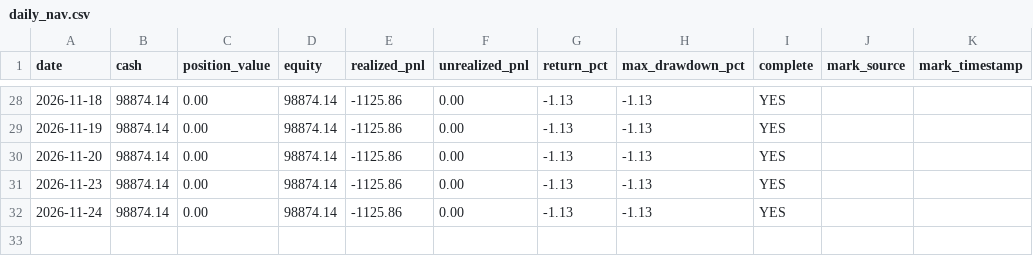
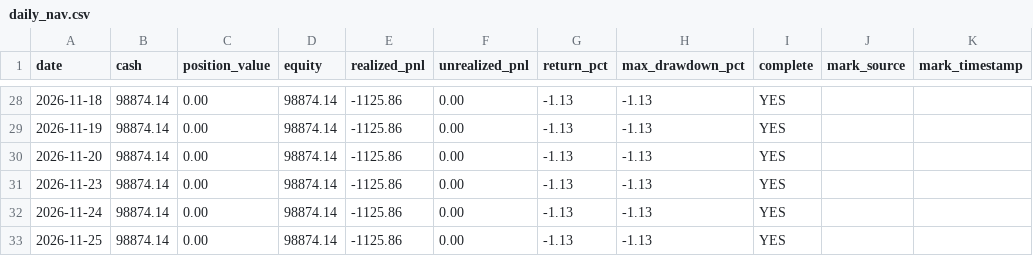
Before and after one commit to huvan9527-a11y/zhuanye, a CSV file: data/paper_account/daily_nav.csv, drawn as a sheet; only a part is shown, gaps mark what is left out.

```diff
--- a/data/paper_account/daily_nav.csv
+++ b/data/paper_account/daily_nav.csv
@@ -32 +32,2 @@
 2026-11-24,98874.14,0.00,98874.14,-1125.86,0.00,-1.13,-1.13,YES,,
+2026-11-25,98874.14,0.00,98874.14,-1125.86,0.00,-1.13,-1.13,YES,,
```
Also changed, not shown: 1 other file.
